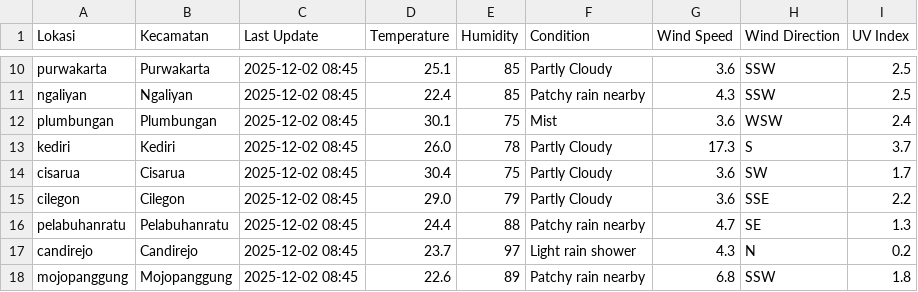
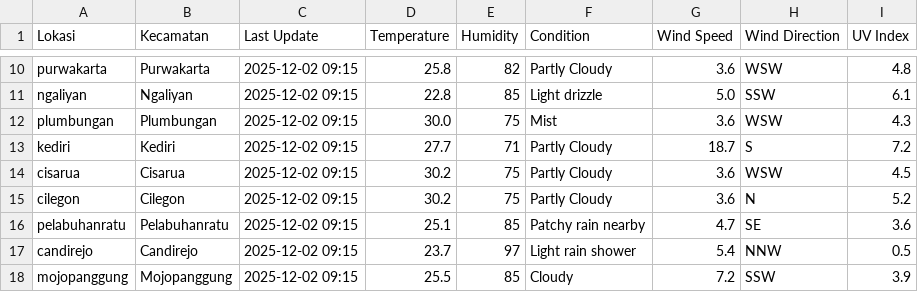
Before and after one commit to savinalarissaa/air-quality-risk, a CSV file: data/weather/weatherAPI_output.csv, drawn as a sheet; only a part is shown, gaps mark what is left out; the diff covers the shown part only; the diff names each change by its address in the sheet, - before the commit and + after, or states it on an @@ line.

```diff
--- a/data/weather/weatherAPI_output.csv
+++ b/data/weather/weatherAPI_output.csv
-C10:C18 (Last Update): 2025-12-02 08:45
+C10:C18 (Last Update): 2025-12-02 09:15
-D10 (Temperature): 25.1
+D10 (Temperature): 25.8
-E10 (Humidity): 85
+E10 (Humidity): 82
-H10 (Wind Direction): SSW
+H10 (Wind Direction): WSW
-I10 (UV Index): 2.5
+I10 (UV Index): 4.8
-D11 (Temperature): 22.4
+D11 (Temperature): 22.8
-F11 (Condition): Patchy rain nearby
+F11 (Condition): Light drizzle
-G11 (Wind Speed): 4.3
+G11 (Wind Speed): 5.0
-I11 (UV Index): 2.5
+I11 (UV Index): 6.1
-D12 (Temperature): 30.1
+D12 (Temperature): 30.0
-I12 (UV Index): 2.4
+I12 (UV Index): 4.3
-D13 (Temperature): 26.0
+D13 (Temperature): 27.7
-E13 (Humidity): 78
+E13 (Humidity): 71
-G13 (Wind Speed): 17.3
+G13 (Wind Speed): 18.7
-I13 (UV Index): 3.7
+I13 (UV Index): 7.2
-D14 (Temperature): 30.4
+D14 (Temperature): 30.2
-H14 (Wind Direction): SW
+H14 (Wind Direction): WSW
-I14 (UV Index): 1.7
+I14 (UV Index): 4.5
-D15 (Temperature): 29.0
+D15 (Temperature): 30.2
-E15 (Humidity): 79
+E15 (Humidity): 75
-H15 (Wind Direction): SSE
+H15 (Wind Direction): N
-I15 (UV Index): 2.2
+I15 (UV Index): 5.2
-D16 (Temperature): 24.4
+D16 (Temperature): 25.1
-E16 (Humidity): 88
+E16 (Humidity): 85
-I16 (UV Index): 1.3
+I16 (UV Index): 3.6
-G17 (Wind Speed): 4.3
+G17 (Wind Speed): 5.4
-H17 (Wind Direction): N
+H17 (Wind Direction): NNW
-I17 (UV Index): 0.2
+I17 (UV Index): 0.5
-D18 (Temperature): 22.6
+D18 (Temperature): 25.5
-E18 (Humidity): 89
+E18 (Humidity): 85
-F18 (Condition): Patchy rain nearby
+F18 (Condition): Cloudy
-G18 (Wind Speed): 6.8
+G18 (Wind Speed): 7.2
-I18 (UV Index): 1.8
+I18 (UV Index): 3.9
```
Also changed, not shown: 114 edited cells elsewhere in this file, data/aqi/waqi_output.csv, data/export_mongoDB_risk_data.csv, 2 other files.
